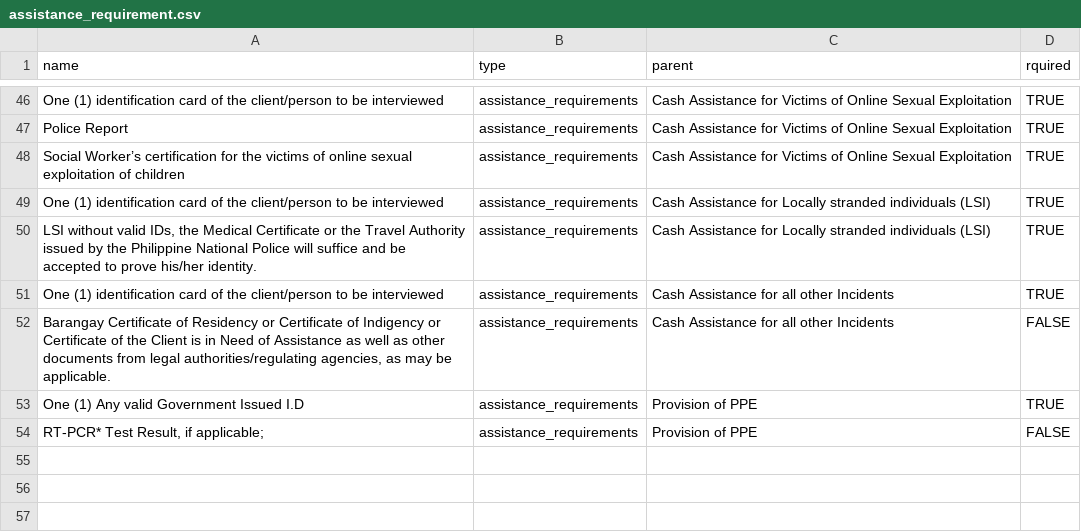
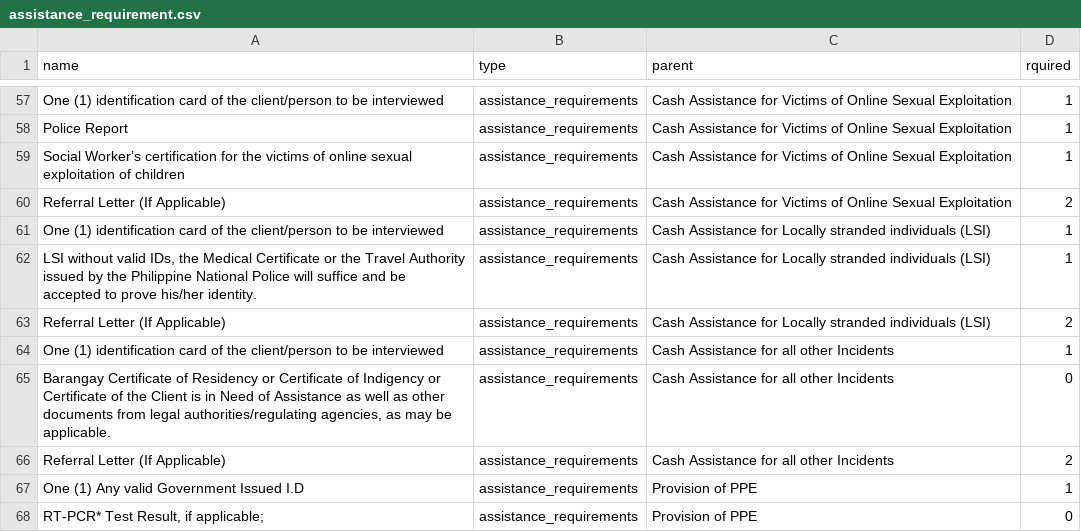
Before and after one commit to jpgulayan460103/aics-app, a CSV file: public/dataseeders/assistance_requirement.csv, drawn as a sheet; only a part is shown, gaps mark what is left out; addresses are those after the commit; the diff covers the shown part only; the diff names each change by its address in the sheet, - before the commit and + after, or states it on an @@ line.

```diff
--- a/public/dataseeders/assistance_requirement.csv
+++ b/public/dataseeders/assistance_requirement.csv
-D57:D59 (rquired): TRUE
+D57:D59 (rquired): 1
+row 60: Referral Letter (If Applicable) | assistance_requirements | Cash Assistance for Victims of Online Sexual Exploitation | 2
-D61:D62 (rquired): TRUE
+D61:D62 (rquired): 1
+row 63: Referral Letter (If Applicable) | assistance_requirements | Cash Assistance for Locally stranded individuals (LSI) | 2
-D64 (rquired): TRUE
+D64 (rquired): 1
-D65 (rquired): FALSE
+D65 (rquired): 0
+row 66: Referral Letter (If Applicable) | assistance_requirements | Cash Assistance for all other Incidents | 2
-D67 (rquired): TRUE
+D67 (rquired): 1
-D68 (rquired): FALSE
+D68 (rquired): 0
```
Also changed, not shown: 11 added rows and 44 edited cells elsewhere in this file, 13 other files.
